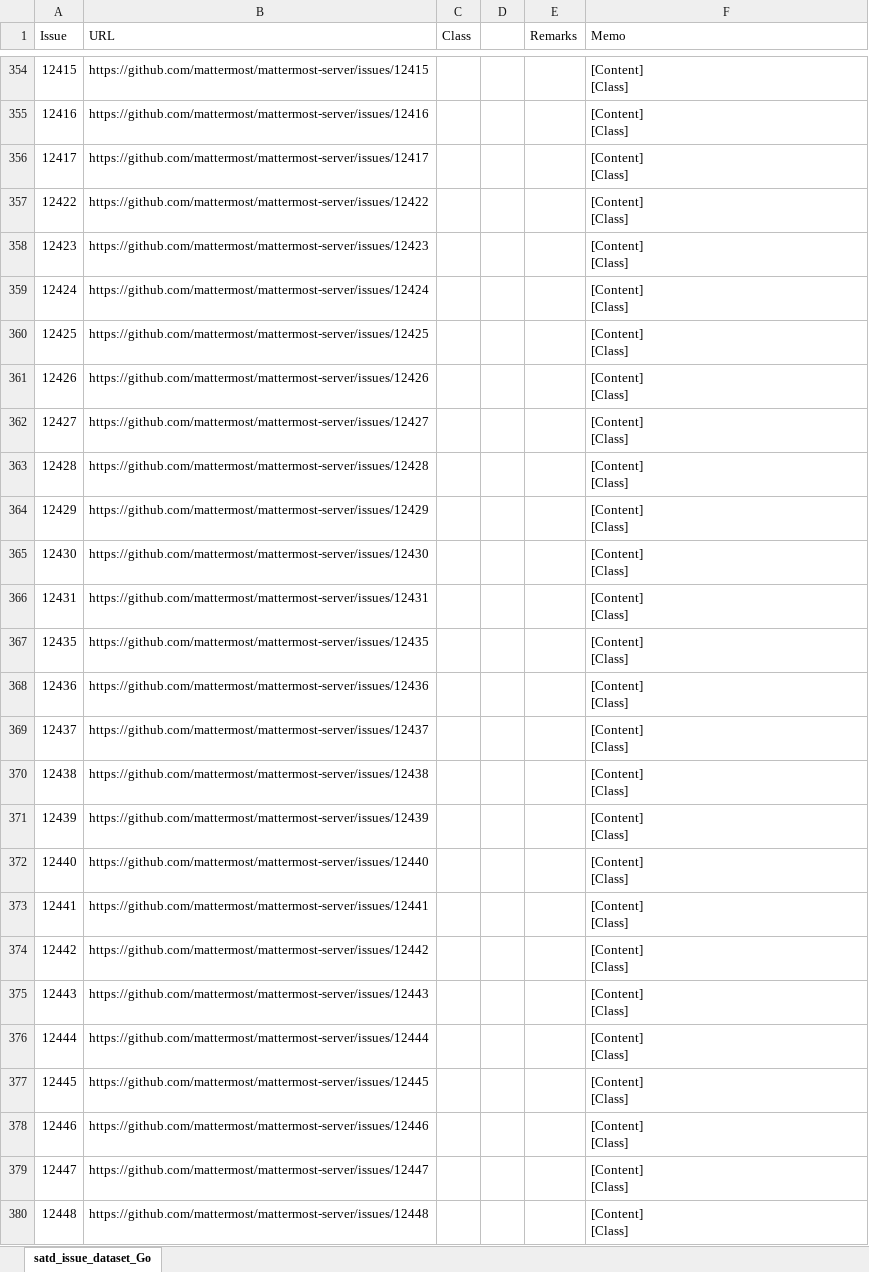
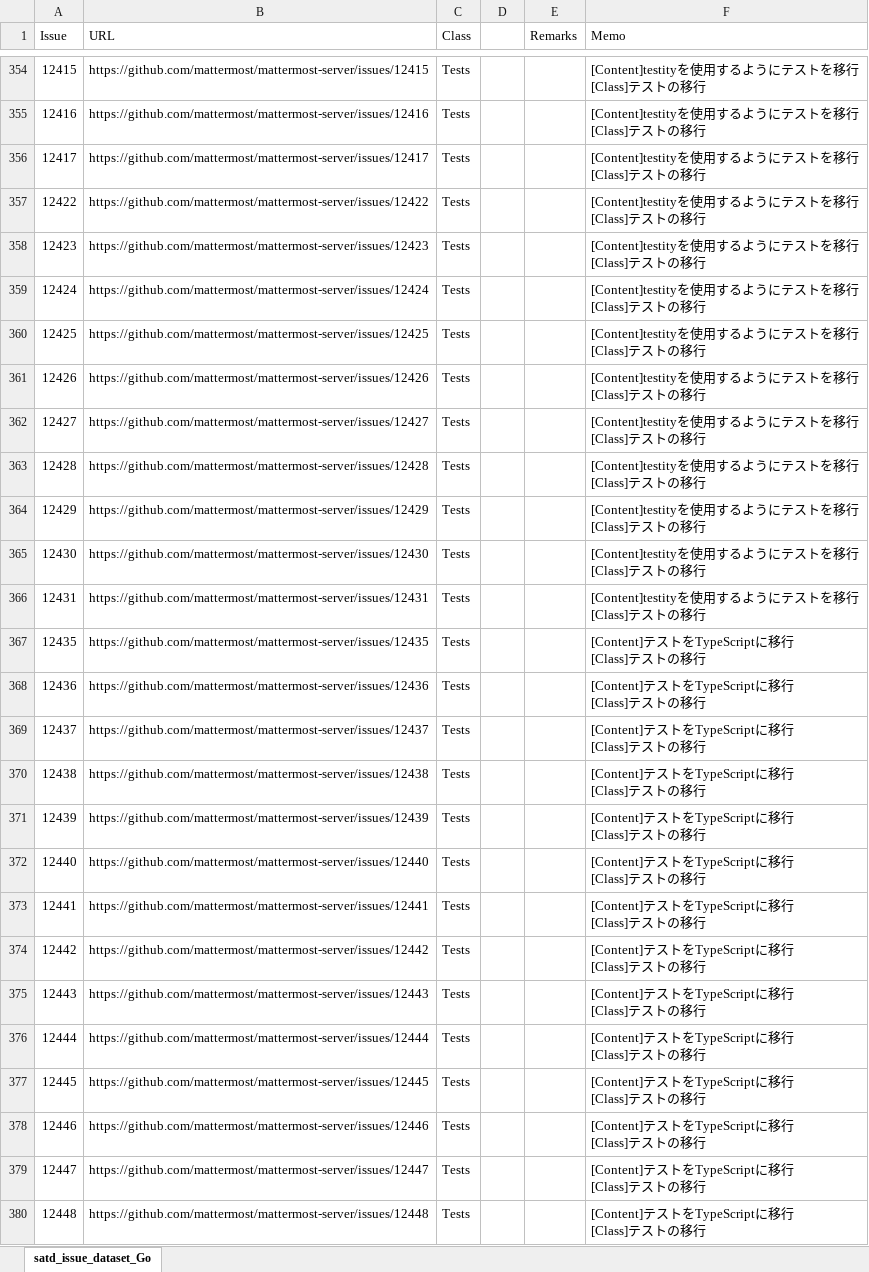
Before and after one commit to 3cywfym/td_dataset, an Excel workbook: satd_issue_dataset_Go_tsuji.xlsx, sheet satd_issue_dataset_Go, drawn as a sheet; only a part is shown, gaps mark what is left out; values as stored, in another font and other column widths than the file's, no borders; ↵ is a line break in a cell; the diff covers the shown part only; the diff names each change by its address in the sheet, - before the commit and + after, or states it on an @@ line.

```diff
--- a/satd_issue_dataset_Go_tsuji.xlsx (sheet satd_issue_dataset_Go)
+++ b/satd_issue_dataset_Go_tsuji.xlsx (sheet satd_issue_dataset_Go)
-C354:C380 (Class): (empty)
+C354:C380 (Class): Tests
-F354:F366 (Memo): [Content] ↵ [Class]
+F354:F366 (Memo): [Content]testityを使用するようにテストを移行 ↵ [Class]テストの移行
-F367:F380 (Memo): [Content] ↵ [Class]
+F367:F380 (Memo): [Content]テストをTypeScriptに移行 ↵ [Class]テストの移行
```
Also changed, not shown: 493 edited cells elsewhere in this sheet, 2 other files.
